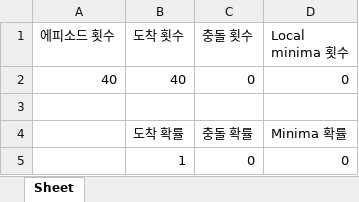
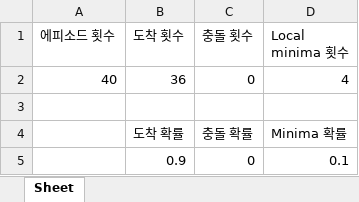
Before and after one commit to wntdev99/FCLCA, an Excel workbook: controllers/CL_TEST_8_action 5/data/Curriculum Yes ob pipe_section 0_1/Curriculum Yes ob pipe_section 0_1_test_pipe_section_2/Curriculum Yes ob pipe_section 0_1_test_pipe_section_2_Test_Result.xlsx, sheet Sheet, drawn as a sheet; values as stored, in another font and other column widths than the file's, no borders; removed rows and columns are numbered as before the commit, all else as after; the diff names each change by its address in the sheet, - before the commit and + after, or states it on an @@ line.

```diff
--- a/controllers/CL_TEST_8_action 5/data/Curriculum Yes ob pipe_section 0_1/Curriculum Yes ob pipe_section 0_1_test_pipe_section_2/Curriculum Yes ob pipe_section 0_1_test_pipe_section_2_Test_Result.xlsx (sheet Sheet)
+++ b/controllers/CL_TEST_8_action 5/data/Curriculum Yes ob pipe_section 0_1/Curriculum Yes ob pipe_section 0_1_test_pipe_section_2/Curriculum Yes ob pipe_section 0_1_test_pipe_section_2_Test_Result.xlsx (sheet Sheet)
-B2 (도착 횟수): 40
+B2 (도착 횟수): 36
-D2 (Local minima 횟수): 0
+D2 (Local minima 횟수): 4
-row 5:  | 1 | 0 | 0
+row 5:  | 0.9 | 0 | 0.1
```
Also changed, not shown: 8 other files.
